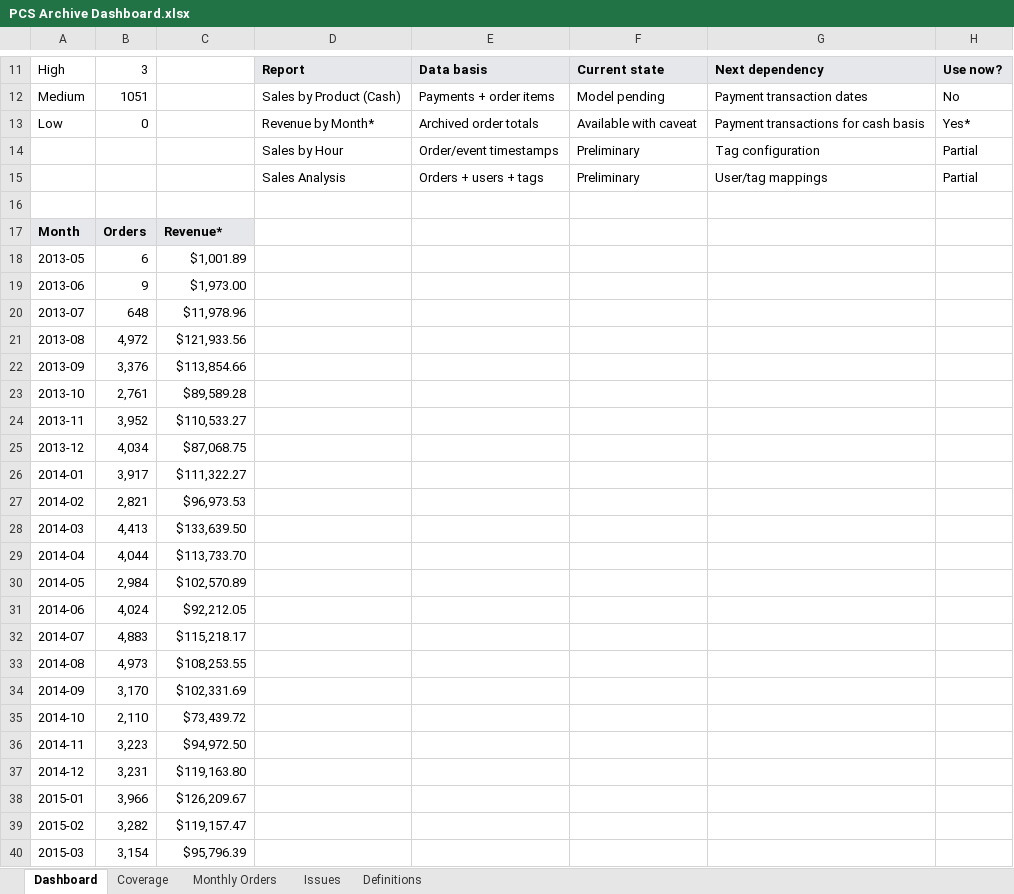
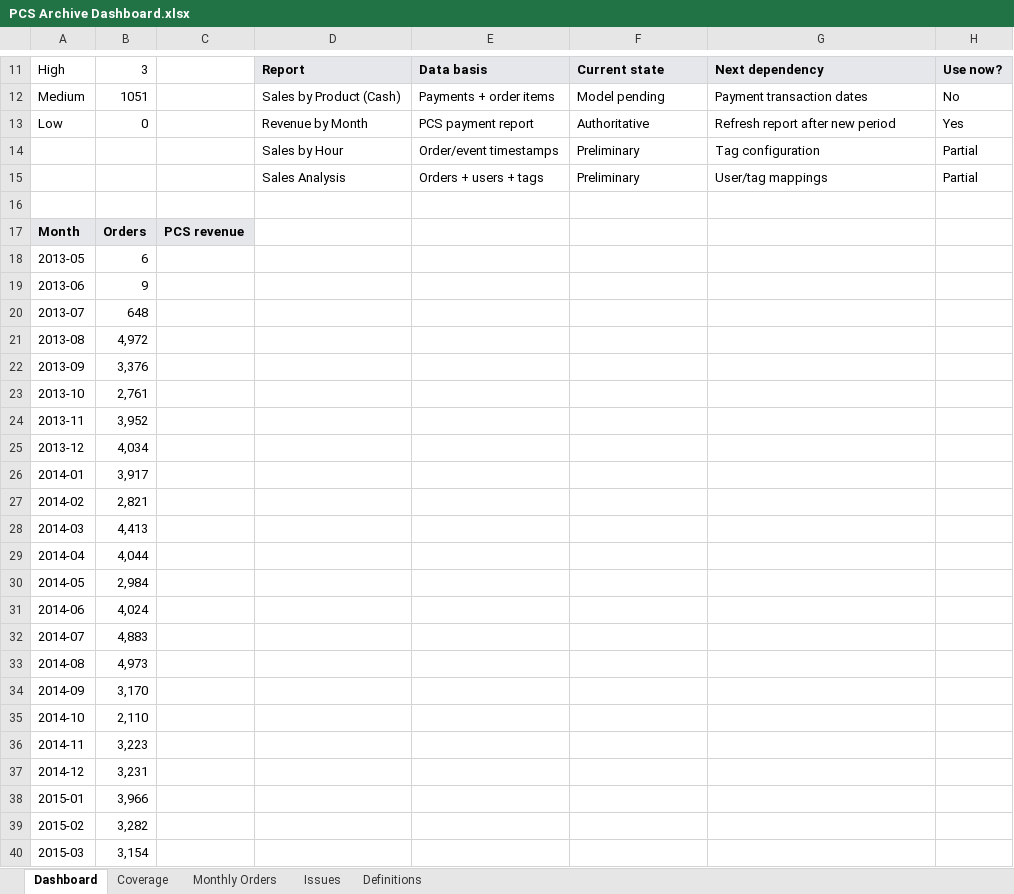
Before and after one commit to sbarnhart/pcs-archive-dashboard, an Excel workbook: outputs/archive-dashboard-current/PCS Archive Dashboard.xlsx, sheet Dashboard, drawn as a sheet; only a part is shown, gaps mark what is left out; values as stored, in another font and other column widths than the file's, no borders; charts and pictures not drawn; the diff covers the shown part only; the diff names each change by its address in the sheet, - before the commit and + after, or states it on an @@ line.

```diff
--- a/outputs/archive-dashboard-current/PCS Archive Dashboard.xlsx (sheet Dashboard)
+++ b/outputs/archive-dashboard-current/PCS Archive Dashboard.xlsx (sheet Dashboard)
-D13: Revenue by Month*
+D13: Revenue by Month
-E13: Archived order totals
+E13: PCS payment report
-F13: Available with caveat
+F13: Authoritative
-G13: Payment transactions for cash basis
+G13: Refresh report after new period
-H13: Yes*
+H13: Yes
-C17: Revenue*
+C17: PCS revenue
-C18: $1,001.89
+C18: (empty)
-C19: $1,973.00
+C19: (empty)
-C20: $11,978.96
+C20: (empty)
-C21: $121,933.56
+C21: (empty)
-C22: $113,854.66
+C22: (empty)
-C23: $89,589.28
+C23: (empty)
-C24: $110,533.27
+C24: (empty)
-C25: $87,068.75
+C25: (empty)
-C26: $111,322.27
+C26: (empty)
-C27: $96,973.53
+C27: (empty)
-C28: $133,639.50
+C28: (empty)
-C29: $113,733.70
+C29: (empty)
-C30: $102,570.89
+C30: (empty)
-C31: $92,212.05
+C31: (empty)
-C32: $115,218.17
+C32: (empty)
-C33: $108,253.55
+C33: (empty)
-C34: $102,331.69
+C34: (empty)
-C35: $73,439.72
+C35: (empty)
-C36: $94,972.50
+C36: (empty)
-C37: $119,163.80
+C37: (empty)
-C38: $126,209.67
+C38: (empty)
-C39: $119,157.47
+C39: (empty)
-C40: $95,796.39
+C40: (empty)
```
Also changed, not shown: 72 added rows and 68 edited cells elsewhere in this sheet, sheet Monthly Orders, sheet Definitions, sheet Coverage, charts or pictures, 13 other files.
